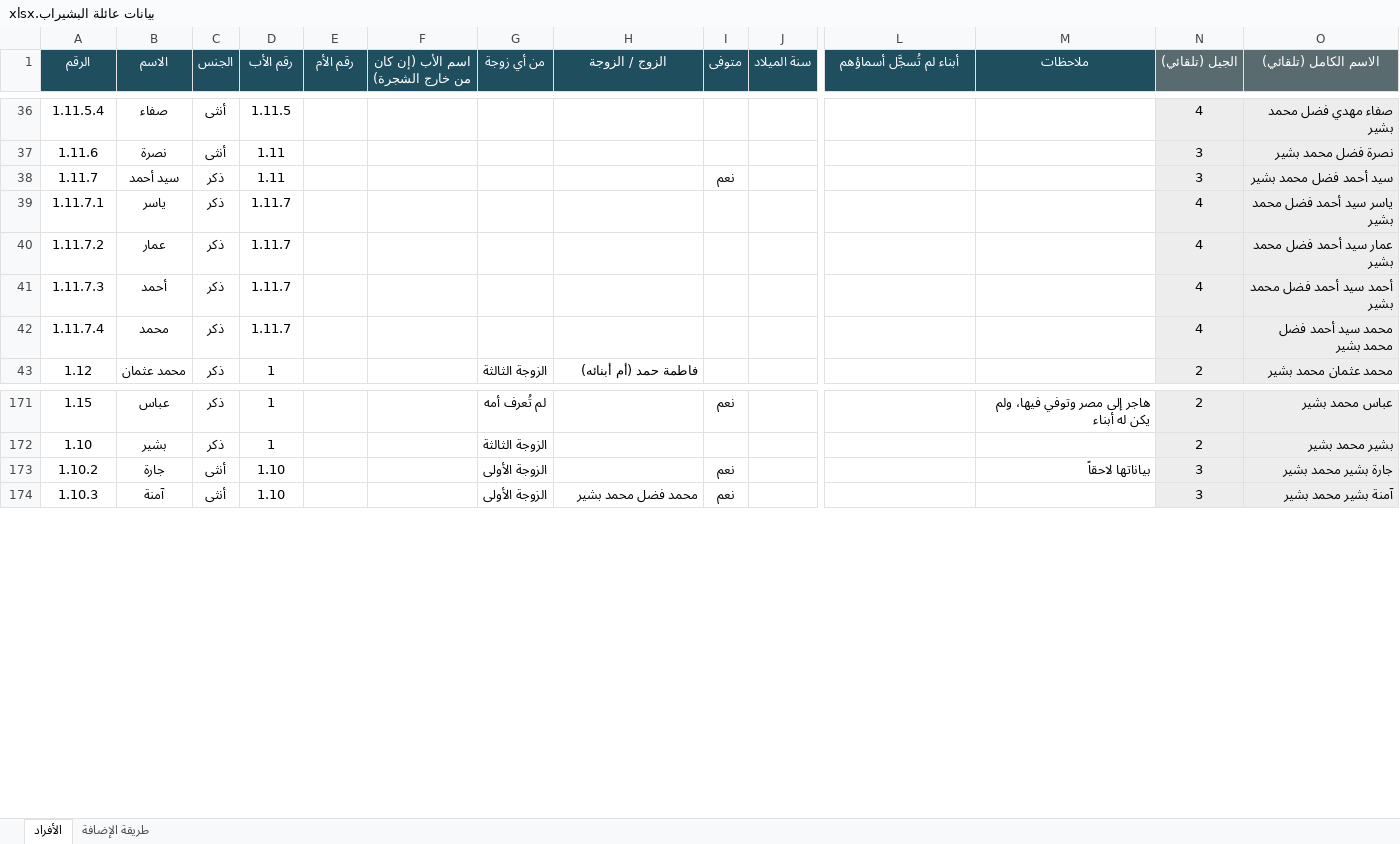
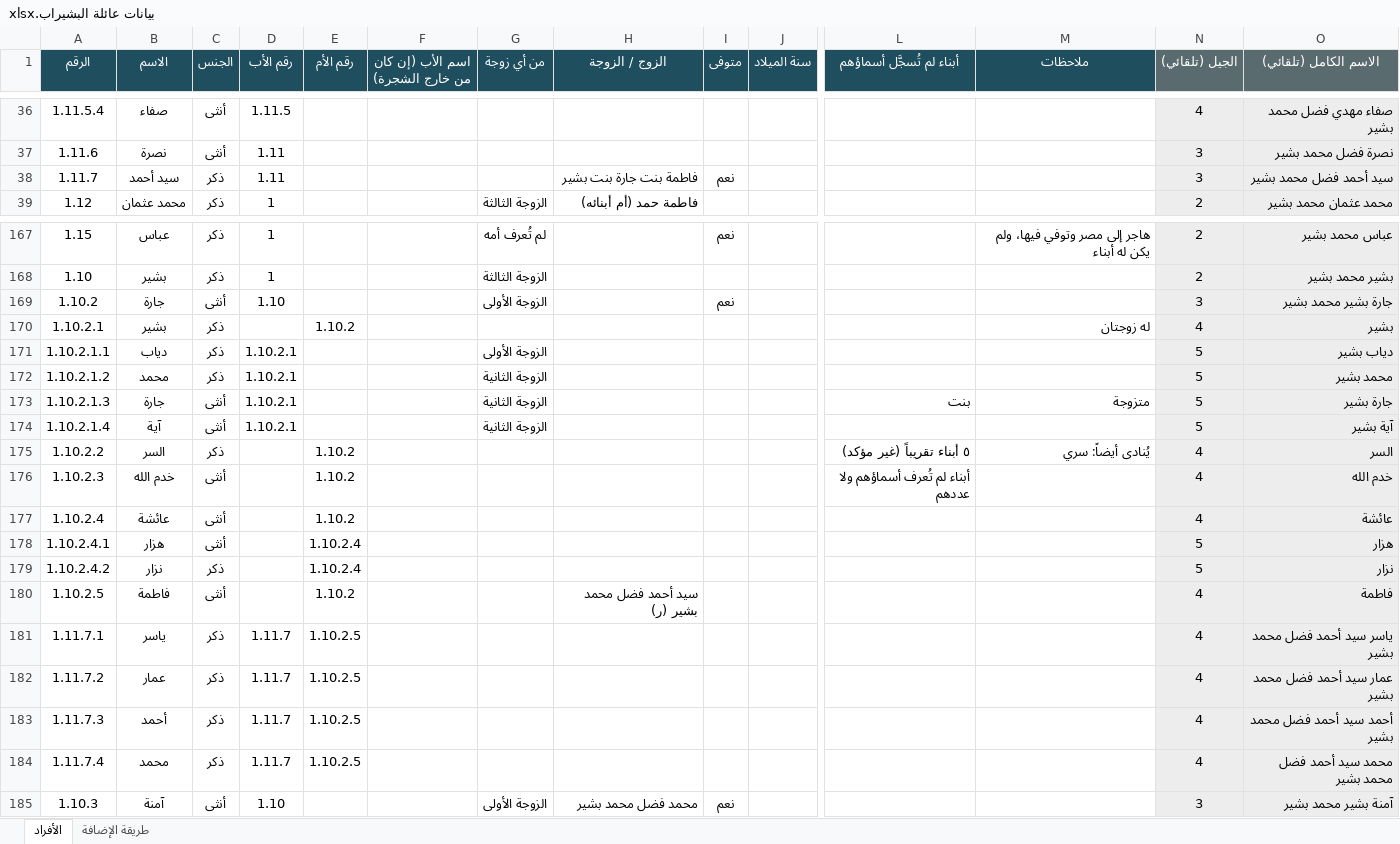
Before and after one commit to abdulhadibasheer11-debug/bashirab-family, an Excel workbook: source/بيانات عائلة البشيراب.xlsx, sheet الأفراد, drawn as a sheet; only a part is shown, gaps mark what is left out; values as stored, in another font and other column widths than the file's, no borders; removed rows and columns are numbered as before the commit, all else as after; rows hold the shown columns only; the diff names each change by its address in the sheet, - before the commit and + after, or states it on an @@ line.

```diff
--- a/source/بيانات عائلة البشيراب.xlsx (sheet الأفراد)
+++ b/source/بيانات عائلة البشيراب.xlsx (sheet الأفراد)
-H38 (الزوج / الزوجة): (empty)
+H38 (الزوج / الزوجة): فاطمة بنت جارة بنت بشير
-row 39: 1.11.7.1 | ياسر | ذكر | 1.11.7 |  |  |  |  |  |  |  |  | 4 | ياسر سيد أحمد فضل محمد بشير
-row 40: 1.11.7.2 | عمار | ذكر | 1.11.7 |  |  |  |  |  |  |  |  | 4 | عمار سيد أحمد فضل محمد بشير
-row 41: 1.11.7.3 | أحمد | ذكر | 1.11.7 |  |  |  |  |  |  |  |  | 4 | أحمد سيد أحمد فضل محمد بشير
-row 42: 1.11.7.4 | محمد | ذكر | 1.11.7 |  |  |  |  |  |  |  |  | 4 | محمد سيد أحمد فضل محمد بشير
-M169 (ملاحظات): بياناتها لاحقاً
+M169 (ملاحظات): (empty)
+row 170: 1.10.2.1 | بشير | ذكر |  | 1.10.2 |  |  |  |  |  |  | له زوجتان | 4 | بشير
+row 171: 1.10.2.1.1 | دياب | ذكر | 1.10.2.1 |  |  | الزوجة الأولى |  |  |  |  |  | 5 | دياب بشير
+row 172: 1.10.2.1.2 | محمد | ذكر | 1.10.2.1 |  |  | الزوجة الثانية |  |  |  |  |  | 5 | محمد بشير
+row 173: 1.10.2.1.3 | جارة | أنثى | 1.10.2.1 |  |  | الزوجة الثانية |  |  |  | بنت | متزوجة | 5 | جارة بشير
+row 174: 1.10.2.1.4 | آية | أنثى | 1.10.2.1 |  |  | الزوجة الثانية |  |  |  |  |  | 5 | آية بشير
+row 175: 1.10.2.2 | السر | ذكر |  | 1.10.2 |  |  |  |  |  | ٥ أبناء تقريباً (غير مؤكد) | يُنادى أيضاً: سري | 4 | السر
+row 176: 1.10.2.3 | خدم الله | أنثى |  | 1.10.2 |  |  |  |  |  | أبناء لم تُعرف أسماؤهم ولا عددهم |  | 4 | خدم الله
+row 177: 1.10.2.4 | عائشة | أنثى |  | 1.10.2 |  |  |  |  |  |  |  | 4 | عائشة
+row 178: 1.10.2.4.1 | هزار | أنثى |  | 1.10.2.4 |  |  |  |  |  |  |  | 5 | هزار
+row 179: 1.10.2.4.2 | نزار | ذكر |  | 1.10.2.4 |  |  |  |  |  |  |  | 5 | نزار
+row 180: 1.10.2.5 | فاطمة | أنثى |  | 1.10.2 |  |  | سيد أحمد فضل محمد بشير (ر) |  |  |  |  | 4 | فاطمة
+row 181: 1.11.7.1 | ياسر | ذكر | 1.11.7 | 1.10.2.5 |  |  |  |  |  |  |  | 4 | ياسر سيد أحمد فضل محمد بشير
+row 182: 1.11.7.2 | عمار | ذكر | 1.11.7 | 1.10.2.5 |  |  |  |  |  |  |  | 4 | عمار سيد أحمد فضل محمد بشير
+row 183: 1.11.7.3 | أحمد | ذكر | 1.11.7 | 1.10.2.5 |  |  |  |  |  |  |  | 4 | أحمد سيد أحمد فضل محمد بشير
+row 184: 1.11.7.4 | محمد | ذكر | 1.11.7 | 1.10.2.5 |  |  |  |  |  |  |  | 4 | محمد سيد أحمد فضل محمد بشير
```
Also changed, not shown: formulas that keep their value, 6 other files.
